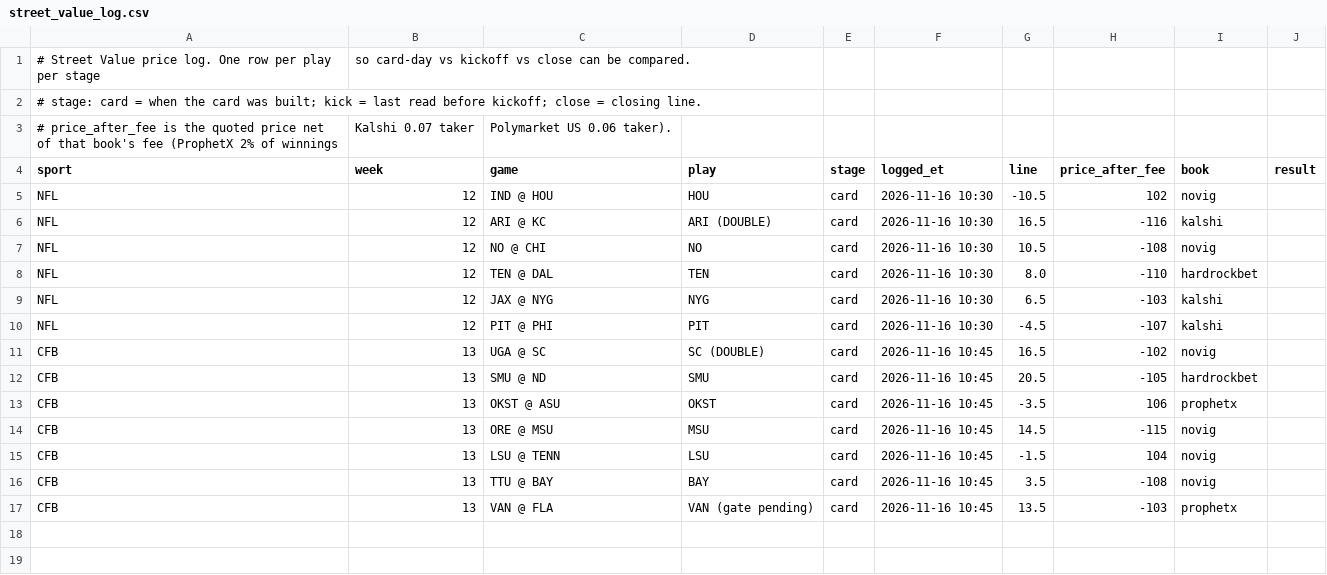
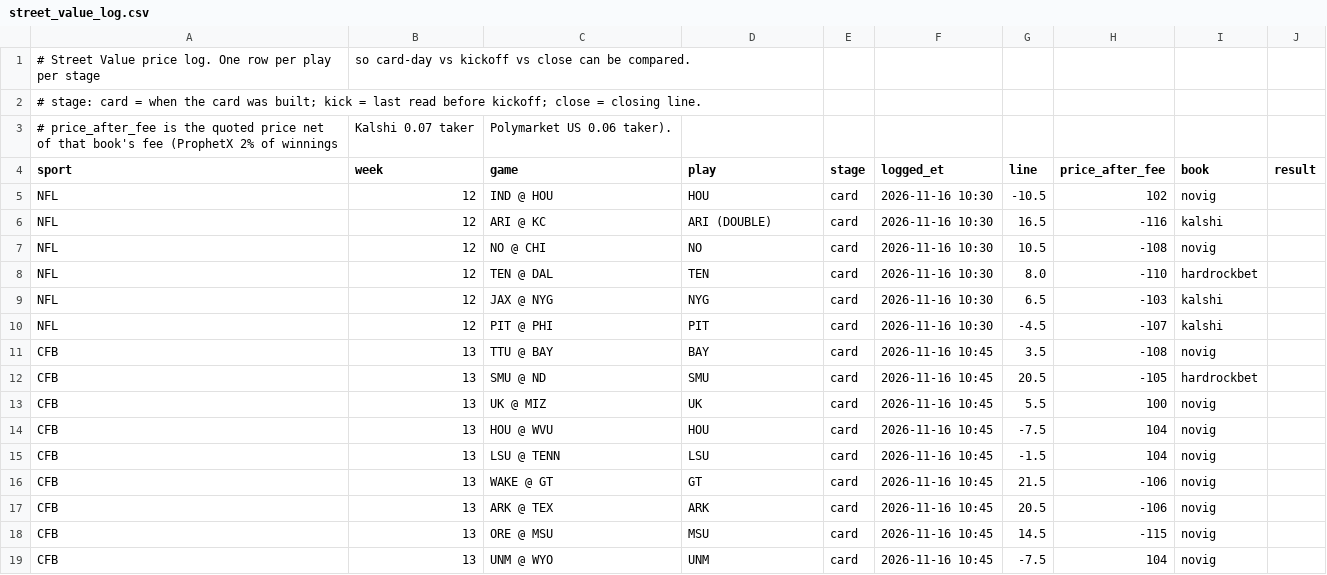
Before and after one commit to faros4life/sharp-monitor, a CSV file: street_value_log.csv, drawn as a sheet.

```diff
--- a/street_value_log.csv
+++ b/street_value_log.csv
@@ -10,8 +10,10 @@ NFL,12,JAX @ NYG,NYG,card,2026-11-16 10:30,6.5,-103,kalshi,
 NFL,12,PIT @ PHI,PIT,card,2026-11-16 10:30,-4.5,-107,kalshi,
-CFB,13,UGA @ SC,SC (DOUBLE),card,2026-11-16 10:45,16.5,-102,novig,
+CFB,13,TTU @ BAY,BAY,card,2026-11-16 10:45,3.5,-108,novig,
 CFB,13,SMU @ ND,SMU,card,2026-11-16 10:45,20.5,-105,hardrockbet,
-CFB,13,OKST @ ASU,OKST,card,2026-11-16 10:45,-3.5,106,prophetx,
+CFB,13,UK @ MIZ,UK,card,2026-11-16 10:45,5.5,100,novig,
+CFB,13,HOU @ WVU,HOU,card,2026-11-16 10:45,-7.5,104,novig,
+CFB,13,LSU @ TENN,LSU,card,2026-11-16 10:45,-1.5,104,novig,
+CFB,13,WAKE @ GT,GT,card,2026-11-16 10:45,21.5,-106,novig,
+CFB,13,ARK @ TEX,ARK,card,2026-11-16 10:45,20.5,-106,novig,
 CFB,13,ORE @ MSU,MSU,card,2026-11-16 10:45,14.5,-115,novig,
-CFB,13,LSU @ TENN,LSU,card,2026-11-16 10:45,-1.5,104,novig,
-CFB,13,TTU @ BAY,BAY,card,2026-11-16 10:45,3.5,-108,novig,
-CFB,13,VAN @ FLA,VAN (gate pending),card,2026-11-16 10:45,13.5,-103,prophetx,
+CFB,13,UNM @ WYO,UNM,card,2026-11-16 10:45,-7.5,104,novig,
```
